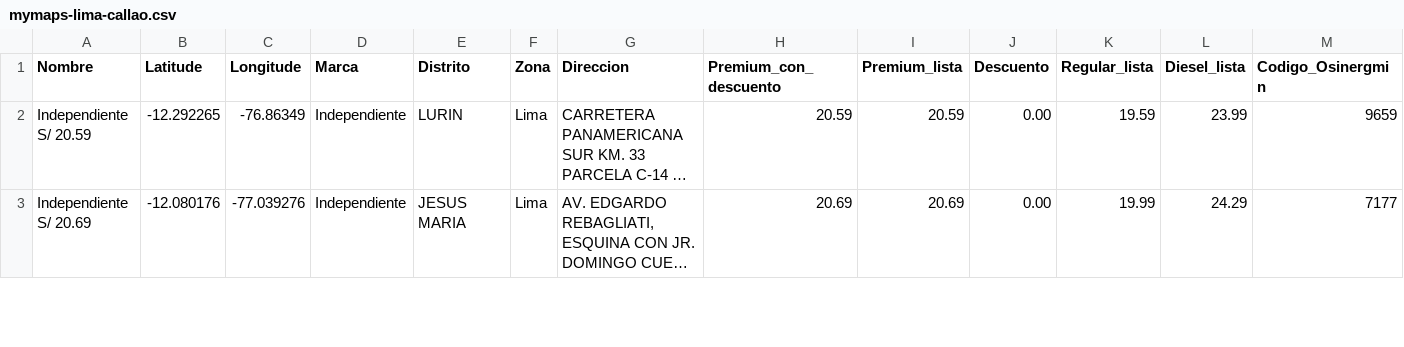
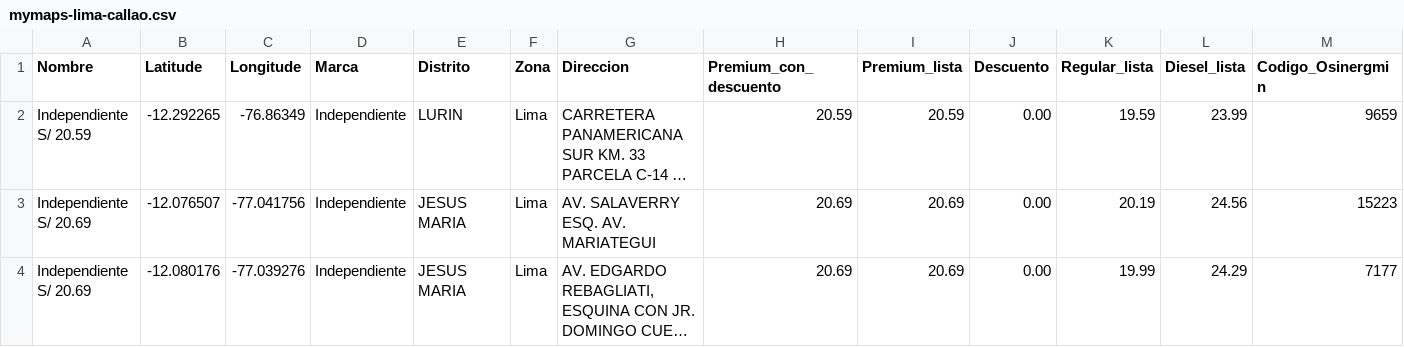
Before and after one commit to Yufagb/grifos-lima, a CSV file: data/mymaps-lima-callao.csv, drawn as a sheet; only a part is shown; long unchanged cells end in …; rows hold the shown columns only; the diff covers the shown part only; the diff names each change by its address in the sheet, - before the commit and + after, or states it on an @@ line.

```diff
--- a/data/mymaps-lima-callao.csv
+++ b/data/mymaps-lima-callao.csv
+row 3: Independiente S/ 20.69 | -12.076507 | -77.041756 | Independiente | JESUS MARIA | Lima | AV. SALAVERRY ESQ. AV. MARIATEGUI | 20.69 | 20.69 | 0.00 | 20.19 | 24.56 | 15223
```
Also changed, not shown: 5 added rows, 4 removed rows, 7 moved rows and 5 edited cells elsewhere in this file, data/premium-lima-callao.csv, 1 other file.
